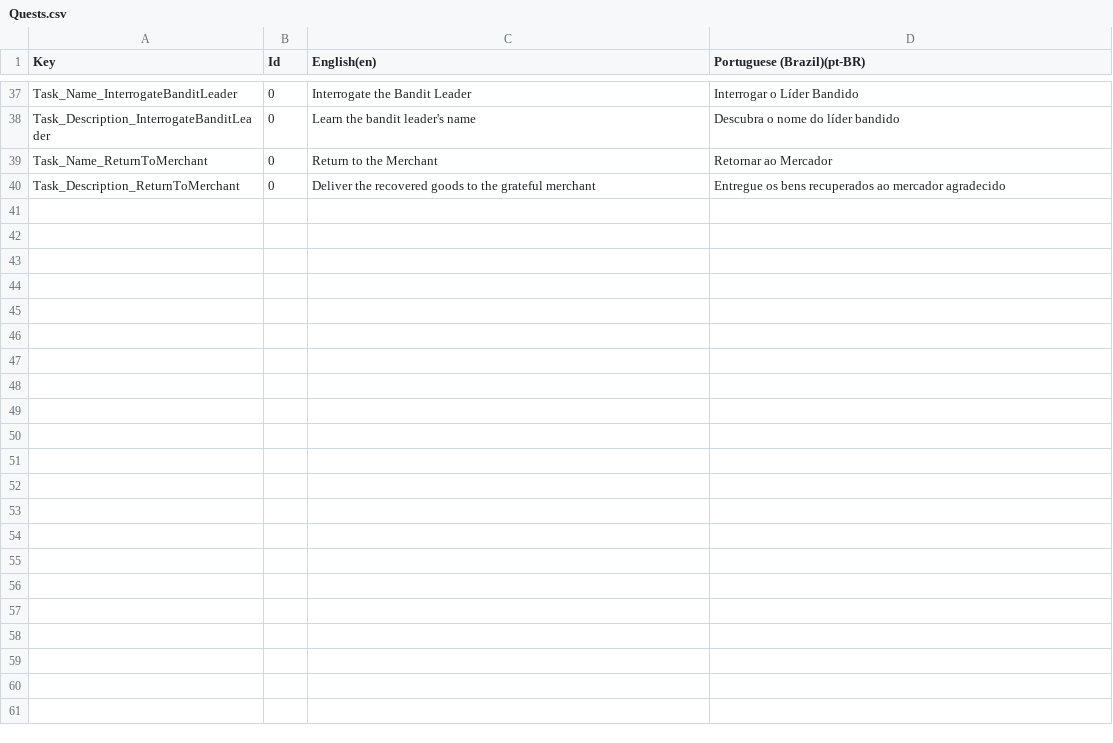
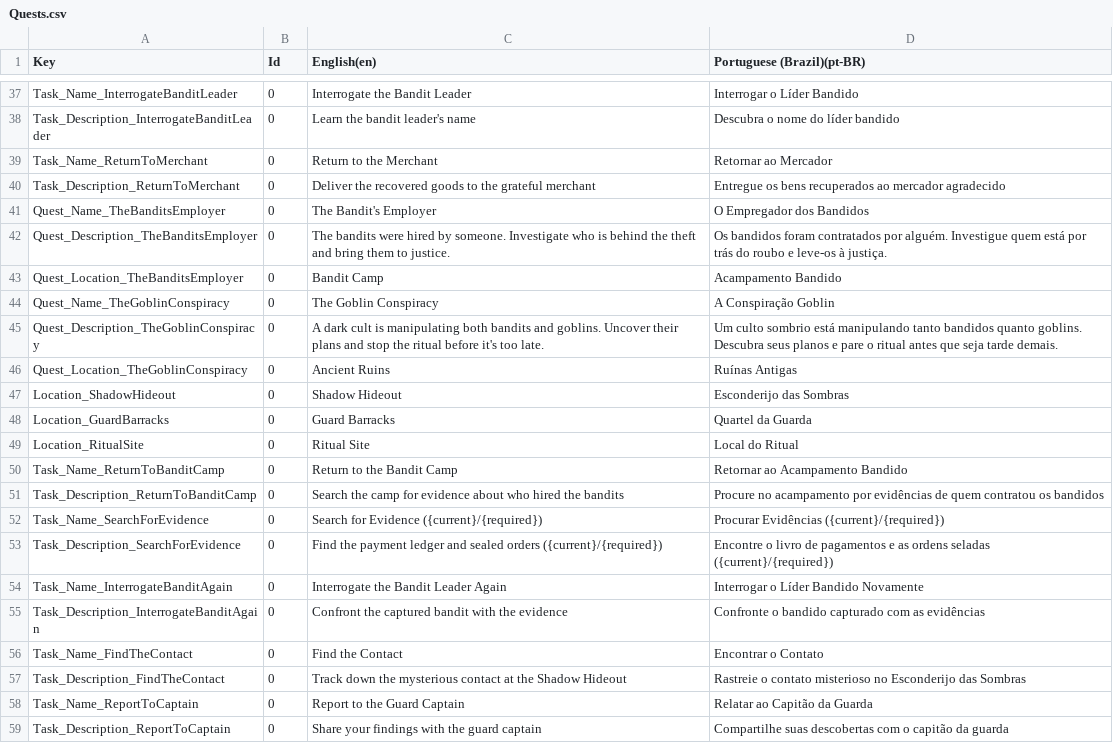
Before and after one commit to joaovictoralencar/hellodev-questsystem, a CSV file: BasicQuestExample/Settings/Localization/CSV/Quests.csv, drawn as a sheet; only a part is shown, gaps mark what is left out; the diff covers the shown part only.

```diff
--- a/BasicQuestExample/Settings/Localization/CSV/Quests.csv
+++ b/BasicQuestExample/Settings/Localization/CSV/Quests.csv
@@ -40 +40,20 @@ Key,Id,English(en),Portuguese (Brazil)(pt-BR)
 "Task_Description_ReturnToMerchant",0,"Deliver the recovered goods to the grateful merchant","Entregue os bens recuperados ao mercador agradecido"
+"Quest_Name_TheBanditsEmployer",0,"The Bandit's Employer","O Empregador dos Bandidos"
+"Quest_Description_TheBanditsEmployer",0,"The bandits were hired by someone. Investigate who is behind the theft and bring them to justice.","Os bandidos foram contratados por alguém. Investigue quem está por trás do roubo e leve-os à justiça."
+"Quest_Location_TheBanditsEmployer",0,"Bandit Camp","Acampamento Bandido"
+"Quest_Name_TheGoblinConspiracy",0,"The Goblin Conspiracy","A Conspiração Goblin"
+"Quest_Description_TheGoblinConspiracy",0,"A dark cult is manipulating both bandits and goblins. Uncover their plans and stop the ritual before it's too late.","Um culto sombrio está manipulando tanto bandidos quanto goblins. Descubra seus planos e pare o ritual antes que seja tarde demais."
+"Quest_Location_TheGoblinConspiracy",0,"Ancient Ruins","Ruínas Antigas"
+"Location_ShadowHideout",0,"Shadow Hideout","Esconderijo das Sombras"
+"Location_GuardBarracks",0,"Guard Barracks","Quartel da Guarda"
+"Location_RitualSite",0,"Ritual Site","Local do Ritual"
+"Task_Name_ReturnToBanditCamp",0,"Return to the Bandit Camp","Retornar ao Acampamento Bandido"
+"Task_Description_ReturnToBanditCamp",0,"Search the camp for evidence about who hired the bandits","Procure no acampamento por evidências de quem contratou os bandidos"
+"Task_Name_SearchForEvidence",0,"Search for Evidence ({current}/{required})","Procurar Evidências ({current}/{required})"
+"Task_Description_SearchForEvidence",0,"Find the payment ledger and sealed orders ({current}/{required})","Encontre o livro de pagamentos e as ordens seladas ({current}/{required})"
+"Task_Name_InterrogateBanditAgain",0,"Interrogate the Bandit Leader Again","Interrogar o Líder Bandido Novamente"
+"Task_Description_InterrogateBanditAgain",0,"Confront the captured bandit with the evidence","Confronte o bandido capturado com as evidências"
+"Task_Name_FindTheContact",0,"Find the Contact","Encontrar o Contato"
+"Task_Description_FindTheContact",0,"Track down the mysterious contact at the Shadow Hideout","Rastreie o contato misterioso no Esconderijo das Sombras"
+"Task_Name_ReportToCaptain",0,"Report to the Guard Captain","Relatar ao Capitão da Guarda"
+"Task_Description_ReportToCaptain",0,"Share your findings with the guard captain","Compartilhe suas descobertas com o capitão da guarda"
```
Also changed, not shown: 10 added rows elsewhere in this file, BasicQuestExample/Settings/Localization/CSV/Discoveries.csv, 45 other files.
